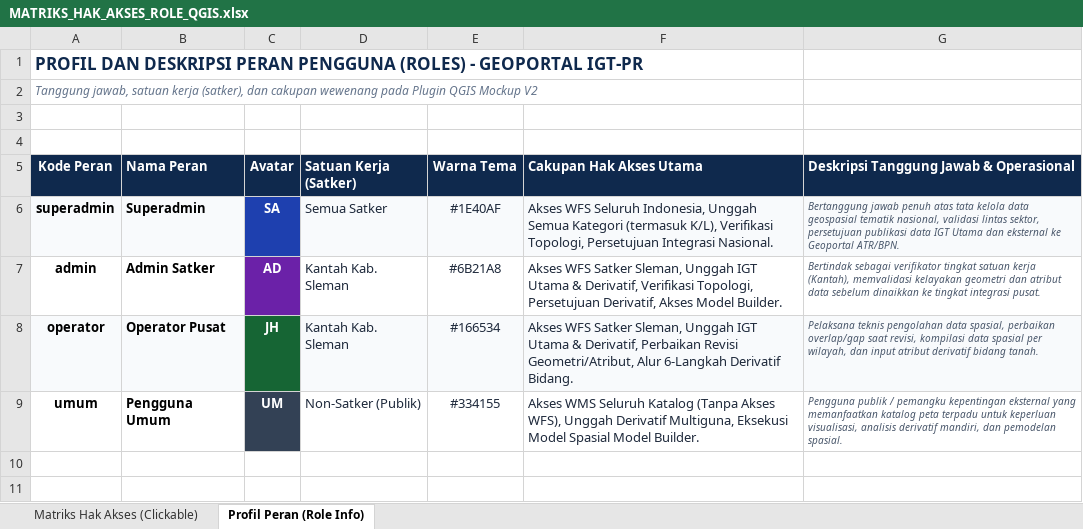
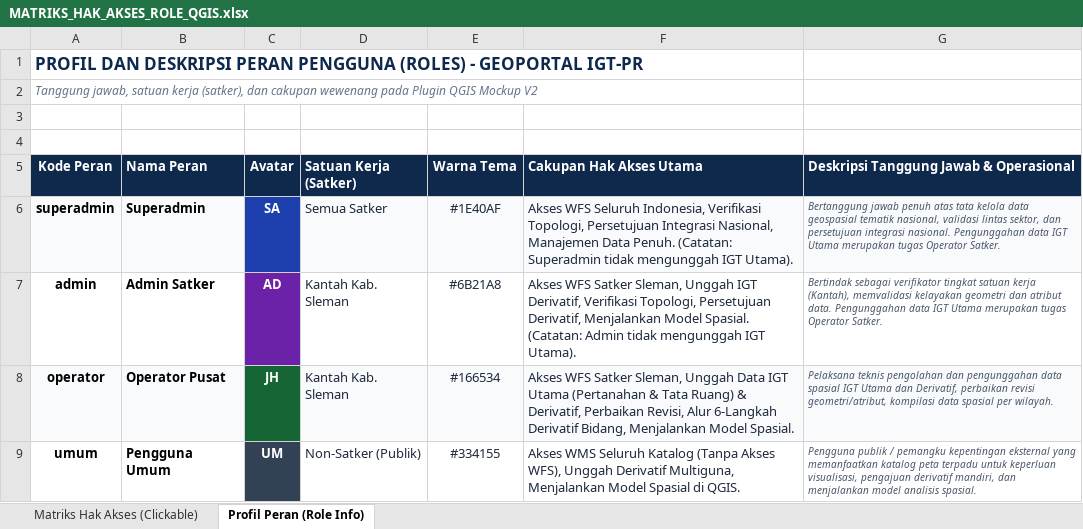
Before and after one commit to jhnhp/igtpr-qgis-ui, an Excel workbook: MATRIKS_HAK_AKSES_ROLE_QGIS.xlsx, sheet Profil Peran (Role Info), drawn as a sheet; values as stored, in another font and other column widths than the file's, no borders; the diff names each change by its address in the sheet, - before the commit and + after, or states it on an @@ line.

Commit message:
Update IGT Utama upload permissions (Operator only) and clarify Model Builder as runner in QGIS

```diff
--- a/MATRIKS_HAK_AKSES_ROLE_QGIS.xlsx (sheet Profil Peran (Role Info))
+++ b/MATRIKS_HAK_AKSES_ROLE_QGIS.xlsx (sheet Profil Peran (Role Info))
-F6 (Cakupan Hak Akses Utama): …Seluruh Indonesia, Unggah Semua Kategori (termasuk K/L), Verifikasi Topologi, Persetujuan Integrasi Nasional.
+F6 (Cakupan Hak Akses Utama): …Seluruh Indonesia, Verifikasi Topologi, Persetujuan Integrasi Nasional, Manajemen Data Penuh. (Catatan: Superadmin tidak mengunggah IGT Utama).
-G6: …lintas sektor, persetujuan publikasi data IGT Utama dan eksternal ke Geoportal ATR/BPN.
+G6: …lintas sektor, dan persetujuan integrasi nasional. Pengunggahan data IGT Utama merupakan tugas Operator Satker.
-F7 (Cakupan Hak Akses Utama): …Unggah IGT Utama & Derivatif, Verifikasi Topologi, Persetujuan Derivatif, Akses Model Builder.
+F7 (Cakupan Hak Akses Utama): …Unggah IGT Derivatif, Verifikasi Topologi, Persetujuan Derivatif, Menjalankan Model Spasial. (Catatan: Admin tidak mengunggah IGT Utama).
-G7: …dan atribut data sebelum dinaikkan ke tingkat integrasi pusat.
+G7: …dan atribut data. Pengunggahan data IGT Utama merupakan tugas Operator Satker.
-F8 (Cakupan Hak Akses Utama): …Sleman, Unggah IGT Utama & Derivatif, Perbaikan Revisi Geometri/Atribut, Alur 6-Langkah Derivatif Bidang.
+F8 (Cakupan Hak Akses Utama): …Sleman, Unggah Data IGT Utama (Pertanahan & Tata Ruang) & Derivatif, Perbaikan Revisi, Alur 6-Langkah Derivatif Bidang, Menjalankan Model Spasial.
-G8: …teknis pengolahan data spasial, perbaikan overlap/gap saat revisi, kompilasi data spasial per wilayah, dan input atribut derivatif bidang tanah.
+G8: …teknis pengolahan dan pengunggahan data spasial IGT Utama dan Derivatif, perbaikan revisi geometri/atribut, kompilasi data spasial per wilayah.
-F9 (Cakupan Hak Akses Utama): …Derivatif Multiguna, Eksekusi Model Spasial Model Builder.
+F9 (Cakupan Hak Akses Utama): …Derivatif Multiguna, Menjalankan Model Spasial di QGIS.
-G9: …keperluan visualisasi, analisis derivatif mandiri, dan pemodelan spasial.
+G9: …keperluan visualisasi, pengajuan derivatif mandiri, dan menjalankan model analisis spasial.
```
Also changed, not shown: sheet Matriks Hak Akses (Clickable), charts or pictures, qgis-plugin-example/MATRIKS_HAK_AKSES_ROLE_QGIS.xlsx, 13 other files.
